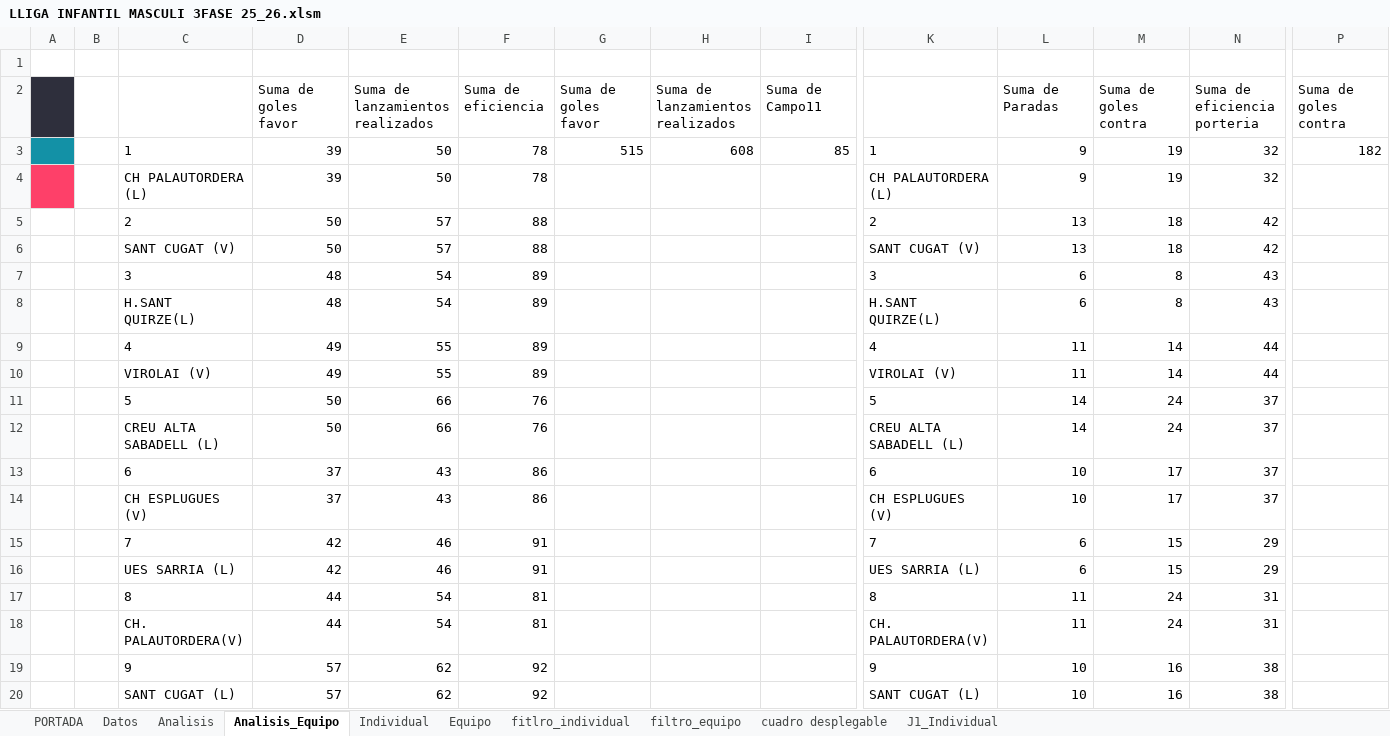
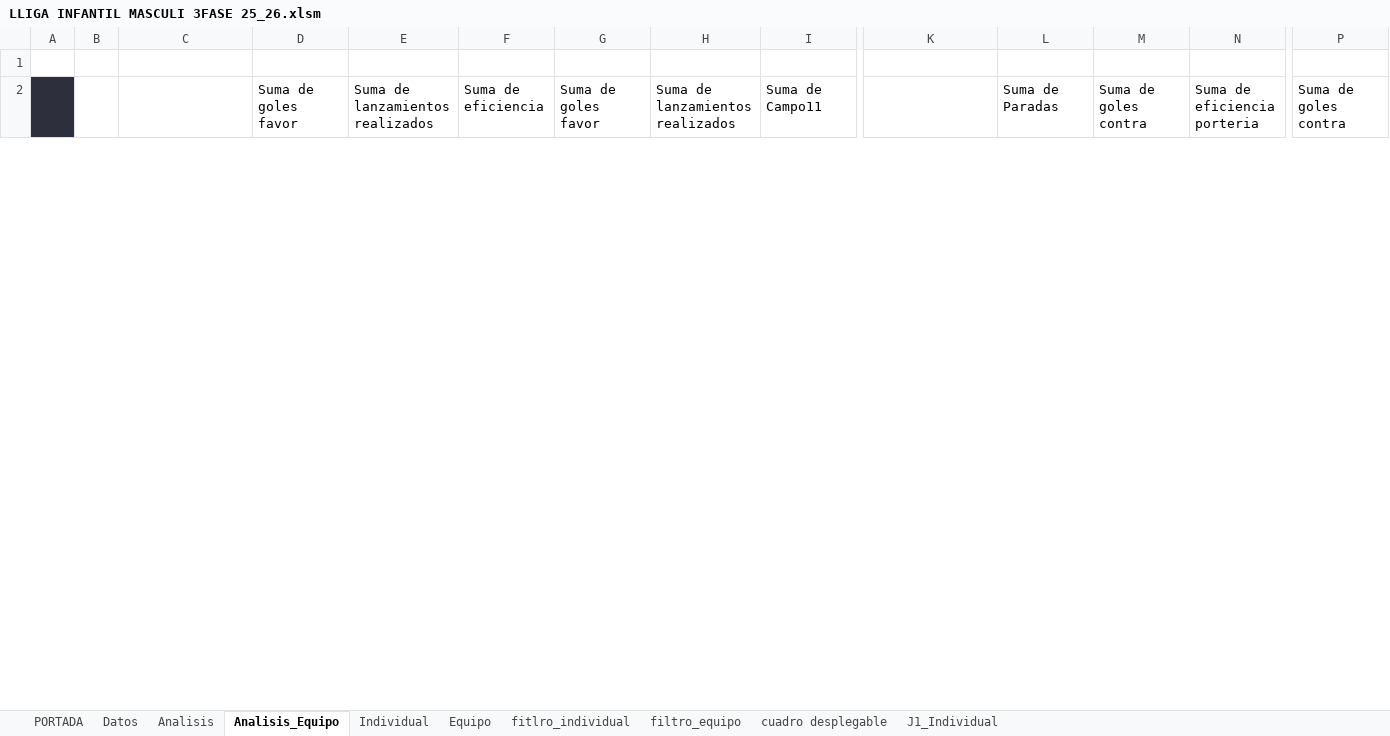
Before and after one commit to leonardoespejo1978-droid/handbol, an Excel workbook: public/LLIGA INFANTIL MASCULI 3FASE 25_26.xlsm, sheet Analisis_Equipo, drawn as a sheet; only a part is shown, gaps mark what is left out; values as stored, in another font and other column widths than the file's, no borders; charts and pictures not drawn; removed rows and columns are numbered as before the commit, all else as after; rows hold the shown columns only; the diff covers the shown part only; the diff names each change by its address in the sheet, - before the commit and + after, or states it on an @@ line.

Commit message:
estadistica j11 corregida

```diff
--- a/public/LLIGA INFANTIL MASCULI 3FASE 25_26.xlsm (sheet Analisis_Equipo)
+++ b/public/LLIGA INFANTIL MASCULI 3FASE 25_26.xlsm (sheet Analisis_Equipo)
-row 3:  |  | 1 | 39 | 50 | 78 | 515 | 608 | 85 | 1 | 9 | 19 | 32 | 182
-row 4:  |  | CH PALAUTORDERA (L) | 39 | 50 | 78 |  |  |  | CH PALAUTORDERA (L) | 9 | 19 | 32
-row 5:  |  | 2 | 50 | 57 | 88 |  |  |  | 2 | 13 | 18 | 42
-row 6:  |  | SANT CUGAT (V) | 50 | 57 | 88 |  |  |  | SANT CUGAT (V) | 13 | 18 | 42
-row 7:  |  | 3 | 48 | 54 | 89 |  |  |  | 3 | 6 | 8 | 43
-row 8:  |  | H.SANT QUIRZE(L) | 48 | 54 | 89 |  |  |  | H.SANT QUIRZE(L) | 6 | 8 | 43
-row 9:  |  | 4 | 49 | 55 | 89 |  |  |  | 4 | 11 | 14 | 44
-row 10:  |  | VIROLAI (V) | 49 | 55 | 89 |  |  |  | VIROLAI (V) | 11 | 14 | 44
-row 11:  |  | 5 | 50 | 66 | 76 |  |  |  | 5 | 14 | 24 | 37
-row 12:  |  | CREU ALTA SABADELL (L) | 50 | 66 | 76 |  |  |  | CREU ALTA SABADELL (L) | 14 | 24 | 37
-row 13:  |  | 6 | 37 | 43 | 86 |  |  |  | 6 | 10 | 17 | 37
-row 14:  |  | CH ESPLUGUES (V) | 37 | 43 | 86 |  |  |  | CH ESPLUGUES (V) | 10 | 17 | 37
-row 15:  |  | 7 | 42 | 46 | 91 |  |  |  | 7 | 6 | 15 | 29
-row 16:  |  | UES SARRIA (L) | 42 | 46 | 91 |  |  |  | UES SARRIA (L) | 6 | 15 | 29
-row 17:  |  | 8 | 44 | 54 | 81 |  |  |  | 8 | 11 | 24 | 31
-row 18:  |  | CH. PALAUTORDERA(V) | 44 | 54 | 81 |  |  |  | CH. PALAUTORDERA(V) | 11 | 24 | 31
-row 19:  |  | 9 | 57 | 62 | 92 |  |  |  | 9 | 10 | 16 | 38
-row 20:  |  | SANT CUGAT (L) | 57 | 62 | 92 |  |  |  | SANT CUGAT (L) | 10 | 16 | 38
```
Also changed, not shown: 15 added rows, 3 removed rows, 21 edited cells and cell formats elsewhere in this sheet, sheet Analisis, sheet Datos, charts or pictures.
